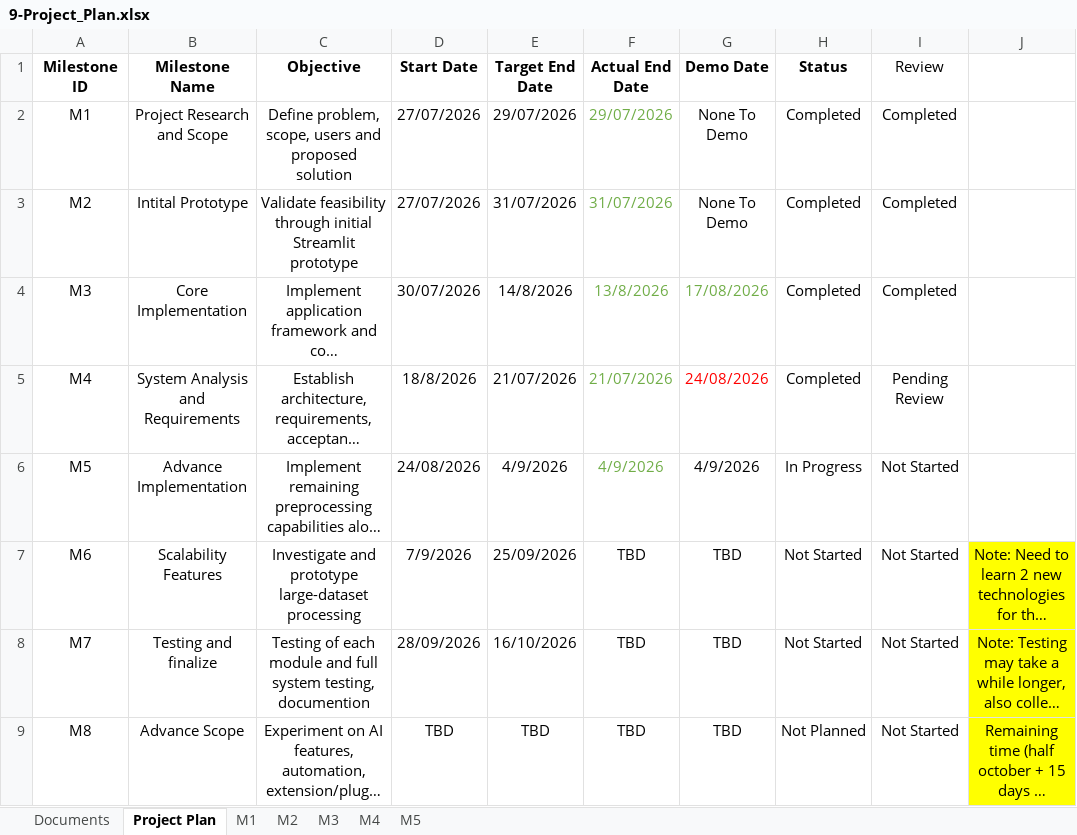
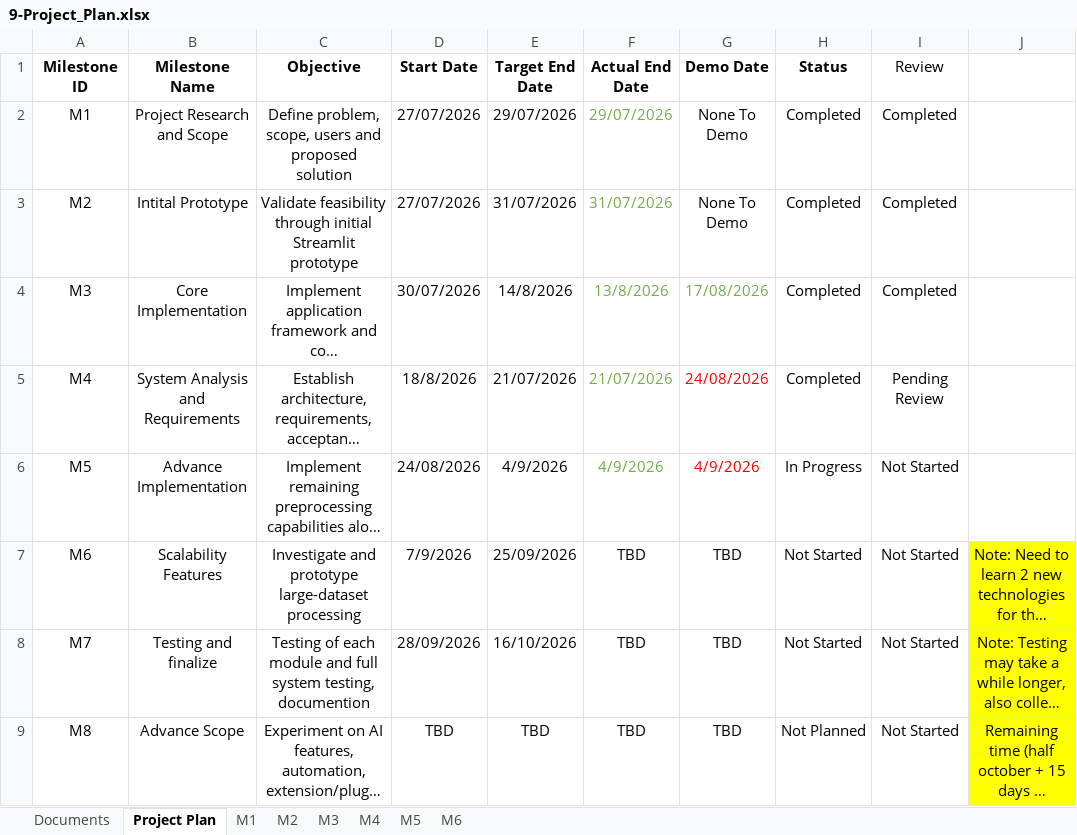
Before and after one commit to DhruvaTikhe/NoCodeDatasetPreprocessing, an Excel workbook: docs/09-Project_Plan/9-Project_Plan.xlsx, sheet Project Plan, drawn as a sheet; long unchanged cells end in …; values as stored, in another font and other column widths than the file's, no borders; the diff names each change by its address in the sheet, - before the commit and + after, or states it on an @@ line.

```diff
--- a/docs/09-Project_Plan/9-Project_Plan.xlsx (sheet Project Plan)
+++ b/docs/09-Project_Plan/9-Project_Plan.xlsx (sheet Project Plan)
+sheet tab: M6
-G6 text colour: black
+G6 text colour: #FF0000
```
